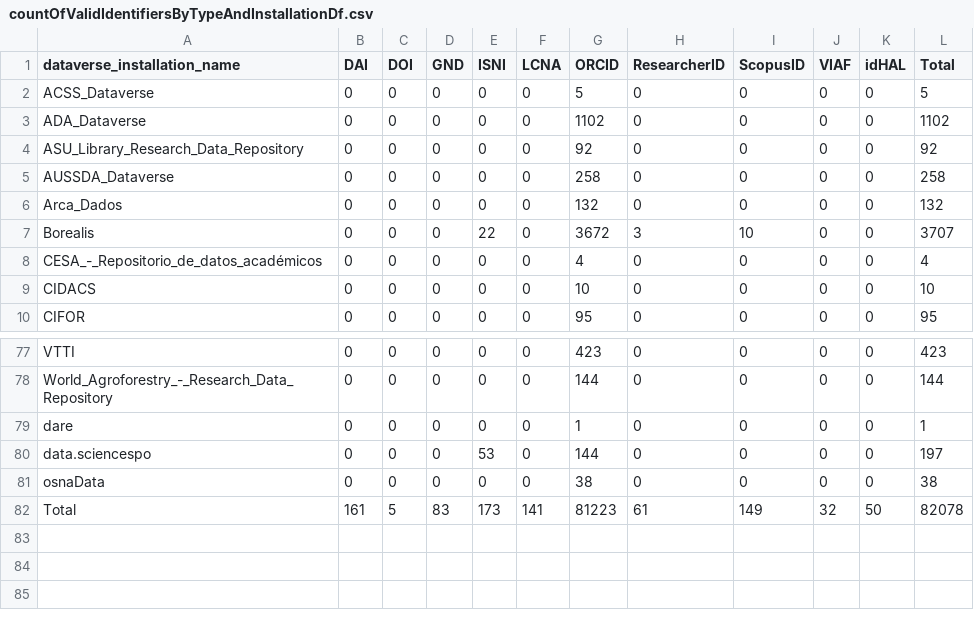
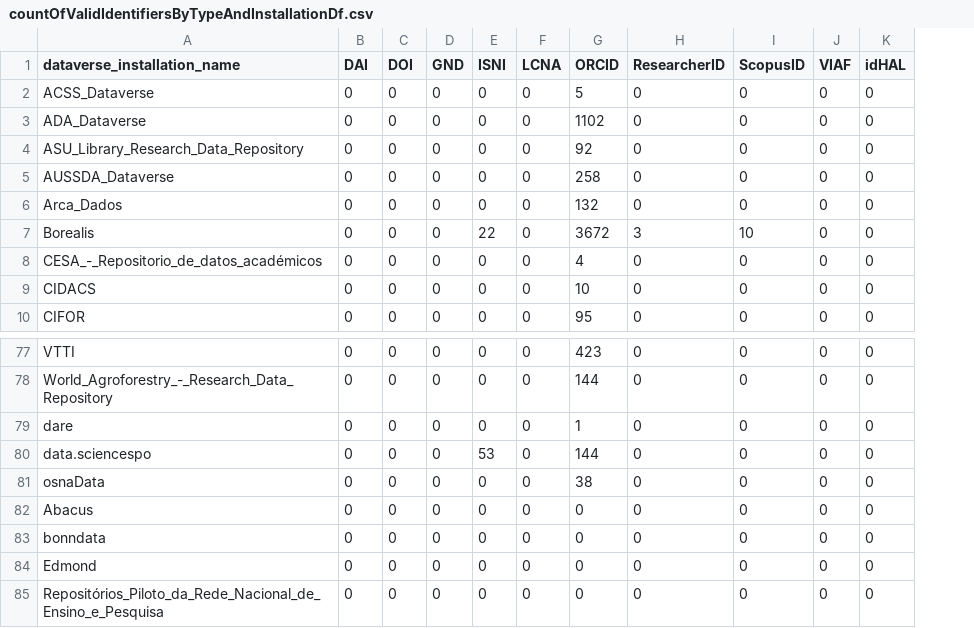
Before and after one commit to jggautier/ux-research-data-analysis, a CSV file: notebooks/PIDs_for_people_in_Dataverse_datasets/countOfValidIdentifiersByTypeAndInstallationDf.csv, drawn as a sheet; only a part is shown, gaps mark what is left out; removed rows and columns are numbered as before the commit, all else as after; the diff names each change by its address in the sheet, - before the commit and + after, or states it on an @@ line.

Commit message:
Update countOfValidIdentifiersByTypeAndInstallationDf.csv

```diff
--- a/notebooks/PIDs_for_people_in_Dataverse_datasets/countOfValidIdentifiersByTypeAndInstallationDf.csv
+++ b/notebooks/PIDs_for_people_in_Dataverse_datasets/countOfValidIdentifiersByTypeAndInstallationDf.csv
-column L (Total), rows 2-10: 5 | 1102 | 92 | 258 | 132 | 3707 | 4 | 10 | 95; rows 77-81: 423 | 144 | 1 | 197 | 38
-row 82: Total | 161 | 5 | 83 | 173 | 141 | 81223 | 61 | 149 | 32 | 50 | 82078
+row 82: Abacus | 0 | 0 | 0 | 0 | 0 | 0 | 0 | 0 | 0 | 0
+row 83: bonndata | 0 | 0 | 0 | 0 | 0 | 0 | 0 | 0 | 0 | 0
+row 84: Edmond | 0 | 0 | 0 | 0 | 0 | 0 | 0 | 0 | 0 | 0
+row 85: Repositórios_Piloto_da_Rede_Nacional_de_Ensino_e_Pesquisa | 0 | 0 | 0 | 0 | 0 | 0 | 0 | 0 | 0 | 0
```
